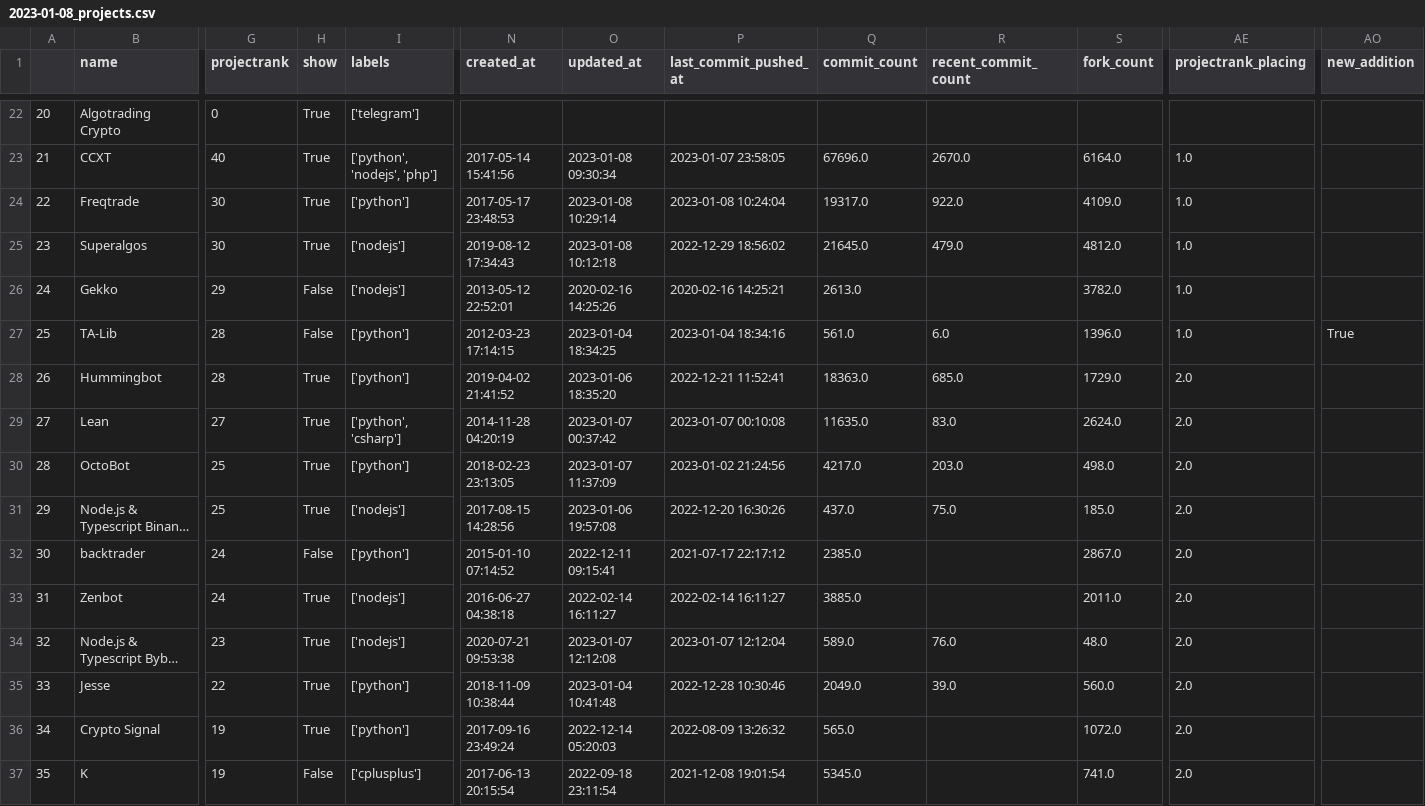
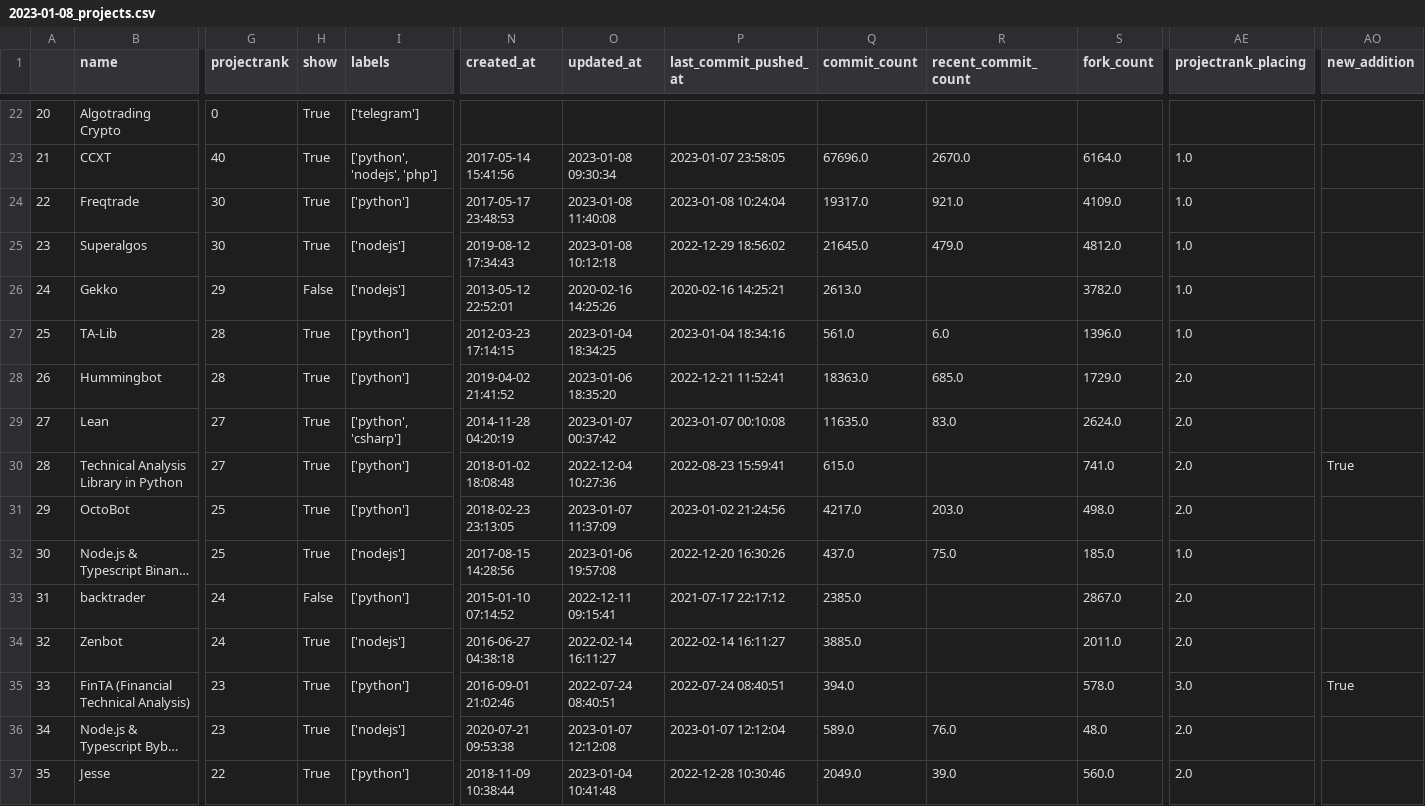
Before and after one commit to DaveAnderson9698/Best-Algorithmic-Trading, a CSV file: history/2023-01-08_projects.csv, drawn as a sheet; only a part is shown, gaps mark what is left out; the shorter side is filled out with more unchanged rows; long unchanged cells end in …; addresses are those after the commit; rows hold the shown columns only; the diff covers the shown part only; the diff names each change by its address in the sheet, - before the commit and + after, or states it on an @@ line.

Commit message:
Update best-of list for version 2023.01.08-11.41

```diff
--- a/history/2023-01-08_projects.csv
+++ b/history/2023-01-08_projects.csv
-O24 (updated_at): 2023-01-08 10:29:14
+O24 (updated_at): 2023-01-08 11:40:08
-R24 (recent_commit_count): 922.0
+R24 (recent_commit_count): 921.0
-H27 (show): False
+H27 (show): True
-AO27 (new_addition): True
+AO27 (new_addition): (empty)
+row 30: 28 | Technical Analysis Library in Python | 27 | True | ['python'] | 2018-01-02 18:08:48 | 2022-12-04 10:27:36 | 2022-08-23 15:59:41 | 615.0 |  | 741.0 | 2.0 | True
@@ column A renumbered from row 31 down @@
-AE32 (projectrank_placing): 2.0
+AE32 (projectrank_placing): 1.0
+row 35: 33 | FinTA (Financial Technical Analysis) | 23 | True | ['python'] | 2016-09-01 21:02:46 | 2022-07-24 08:40:51 | 2022-07-24 08:40:51 | 394.0 |  | 578.0 | 3.0 | True
```
Also changed, not shown: 1 added row and 3 edited cells elsewhere in this file, 3 other files.
